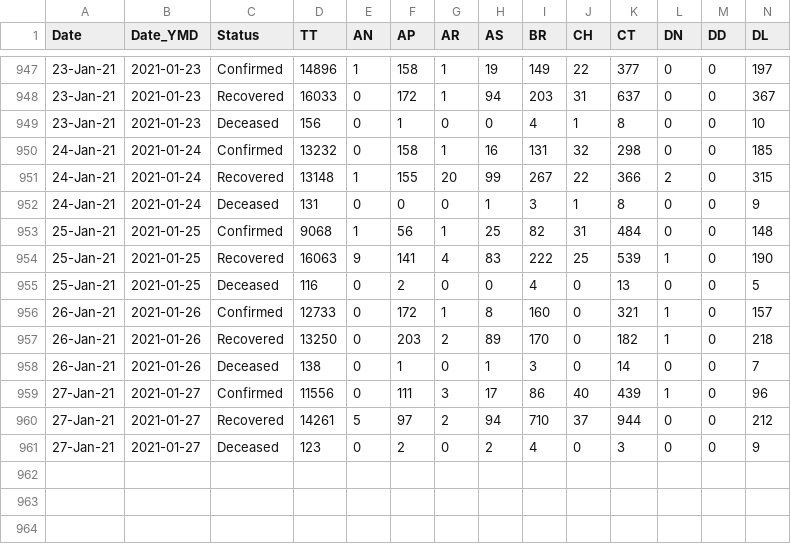
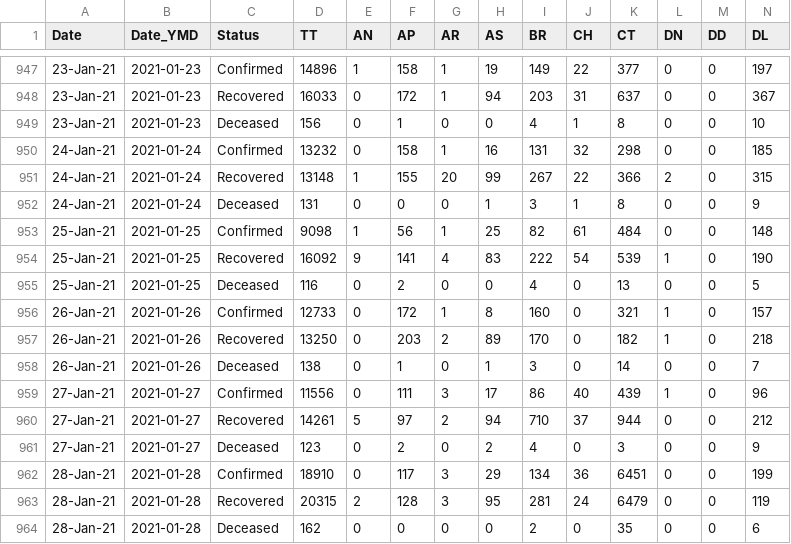
Before and after one commit to arya46/Covid-19-EDA, a CSV file: data/covidIN_state_wise_daily.csv, drawn as a sheet; only a part is shown, gaps mark what is left out; rows hold the shown columns only; the diff names each change by its address in the sheet, - before the commit and + after, or states it on an @@ line.

Commit message:
data updated on - Fri Jan 29 05:46:05 UTC 2021

```diff
--- a/data/covidIN_state_wise_daily.csv
+++ b/data/covidIN_state_wise_daily.csv
-D953 (TT): 9068
+D953 (TT): 9098
-J953 (CH): 31
+J953 (CH): 61
-D954 (TT): 16063
+D954 (TT): 16092
-J954 (CH): 25
+J954 (CH): 54
+row 962: 28-Jan-21 | 2021-01-28 | Confirmed | 18910 | 0 | 117 | 3 | 29 | 134 | 36 | 6451 | 0 | 0 | 199
+row 963: 28-Jan-21 | 2021-01-28 | Recovered | 20315 | 2 | 128 | 3 | 95 | 281 | 24 | 6479 | 0 | 0 | 119
+row 964: 28-Jan-21 | 2021-01-28 | Deceased | 162 | 0 | 0 | 0 | 0 | 2 | 0 | 35 | 0 | 0 | 6
```
Also changed, not shown: data/cases_ts.csv, data/covidIN_districtwise_current.csv, 3 other files.
